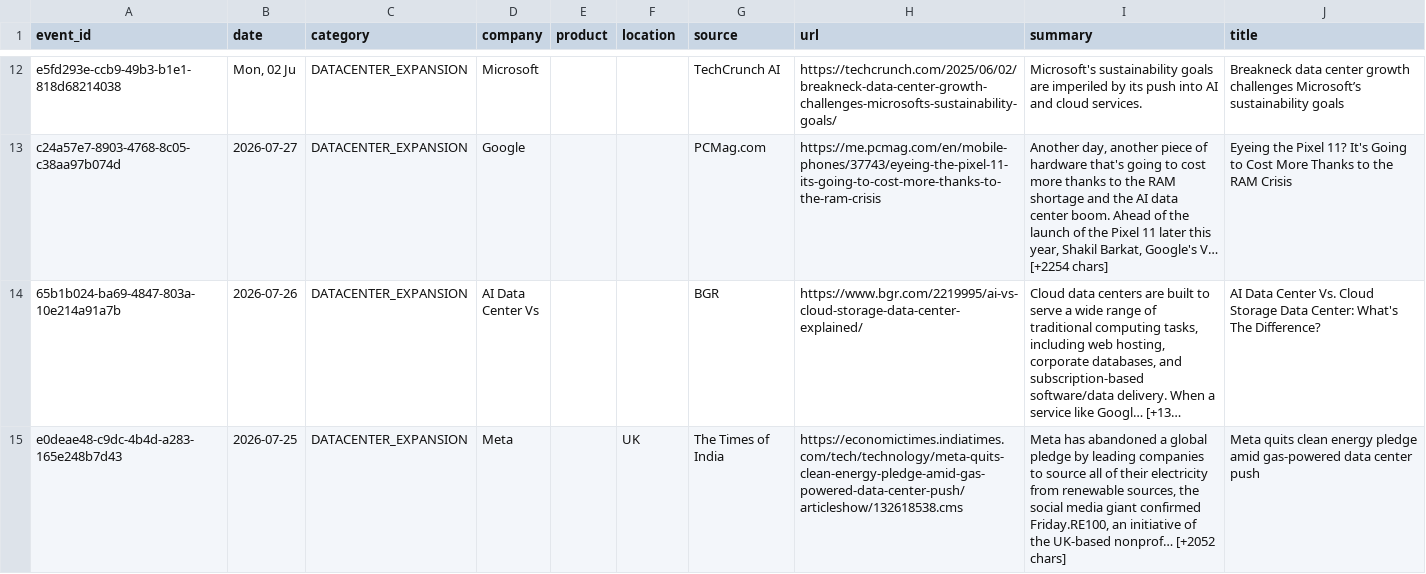
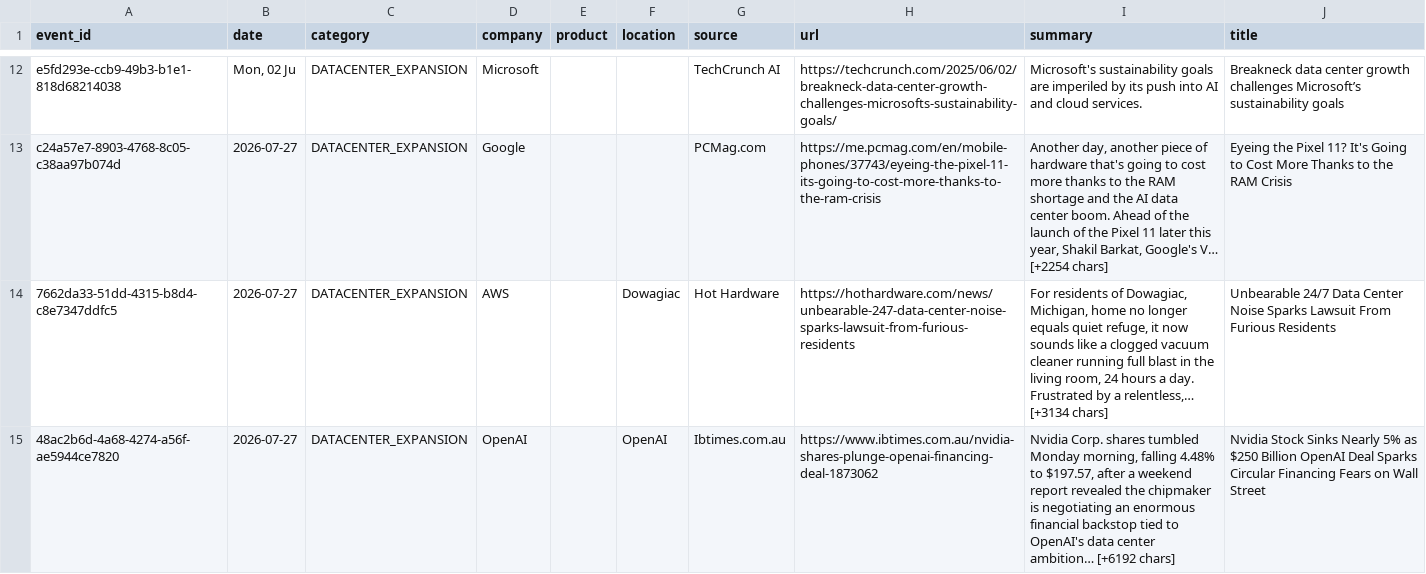
Before and after one commit to srikarreddyram/AI_radar, a CSV file: aggregated/datacenter_events.csv, drawn as a sheet; only a part is shown, gaps mark what is left out; the shorter side is filled out with more unchanged rows; long unchanged cells end in …; the diff covers the shown part only; the diff names each change by its address in the sheet, - before the commit and + after, or states it on an @@ line.

```diff
--- a/aggregated/datacenter_events.csv
+++ b/aggregated/datacenter_events.csv
+row 14: 7662da33-51dd-4315-b8d4-c8e7347ddfc5 | 2026-07-27 | DATACENTER_EXPANSION | AWS |  | Dowagiac | Hot Hardware | https://hothardware.com/news/unbearable-247-data-center-noise-sparks-lawsuit-from-furious-residents | For residents of Dowagiac, Michigan, home no longer equals quiet refuge, it now sounds like a clogged vacuum cleaner running full blast in the living room, 24 hours a day. Frustrated by a relentless,… [+3134 chars] | Unbearable 24/7 Data Center Noise Sparks Lawsuit From Furious Residents
+row 15: 48ac2b6d-4a68-4274-a56f-ae5944ce7820 | 2026-07-27 | DATACENTER_EXPANSION | OpenAI |  | OpenAI | Ibtimes.com.au | https://www.ibtimes.com.au/nvidia-shares-plunge-openai-financing-deal-1873062 | Nvidia Corp. shares tumbled Monday morning, falling 4.48% to $197.57, after a weekend report revealed the chipmaker is negotiating an enormous financial backstop tied to OpenAI's data center ambition… [+6192 chars] | Nvidia Stock Sinks Nearly 5% as $250 Billion OpenAI Deal Sparks Circular Financing Fears on Wall Street
```
Also changed, not shown: 1 added row elsewhere in this file, aggregated/funding_rounds.csv, aggregated/gpu_releases.csv, 4 other files.
